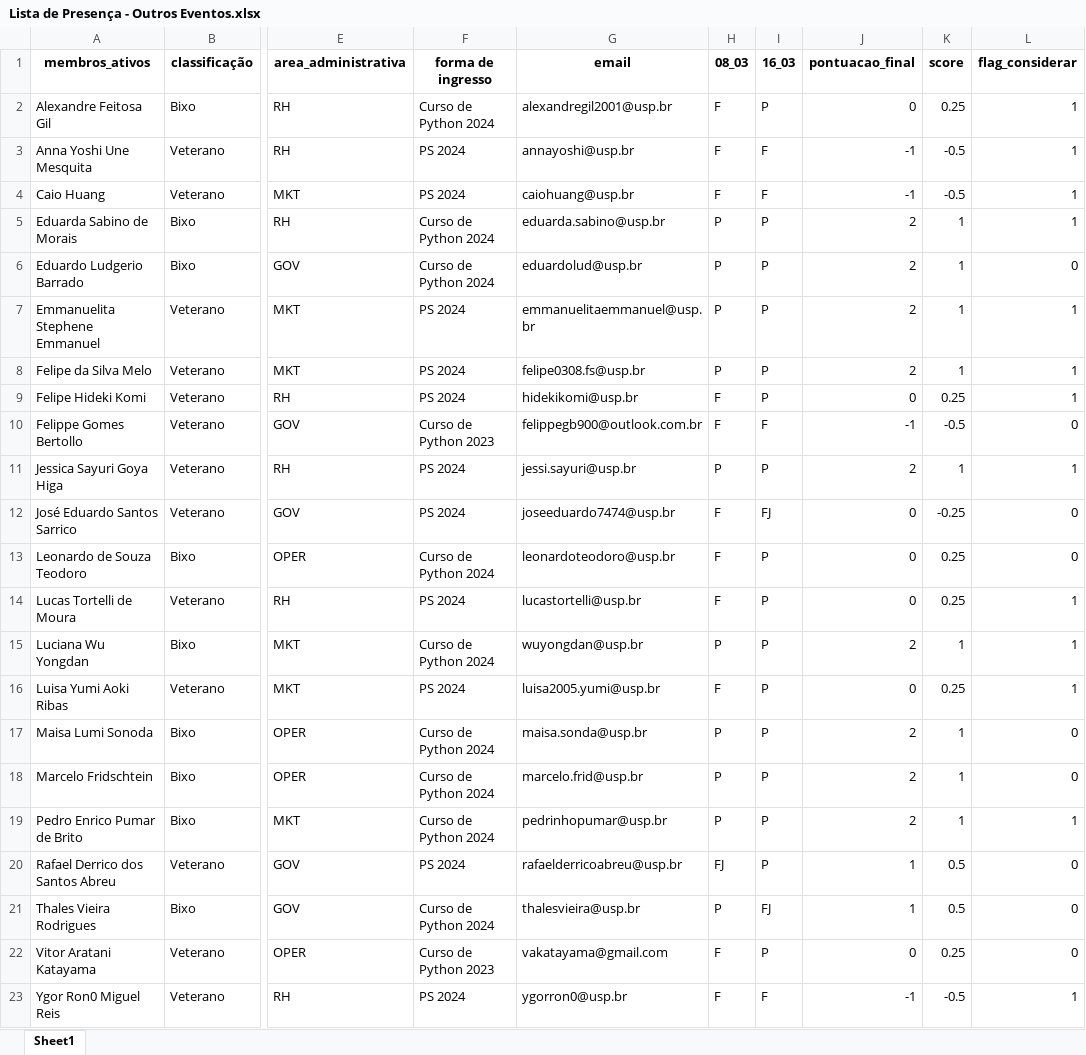
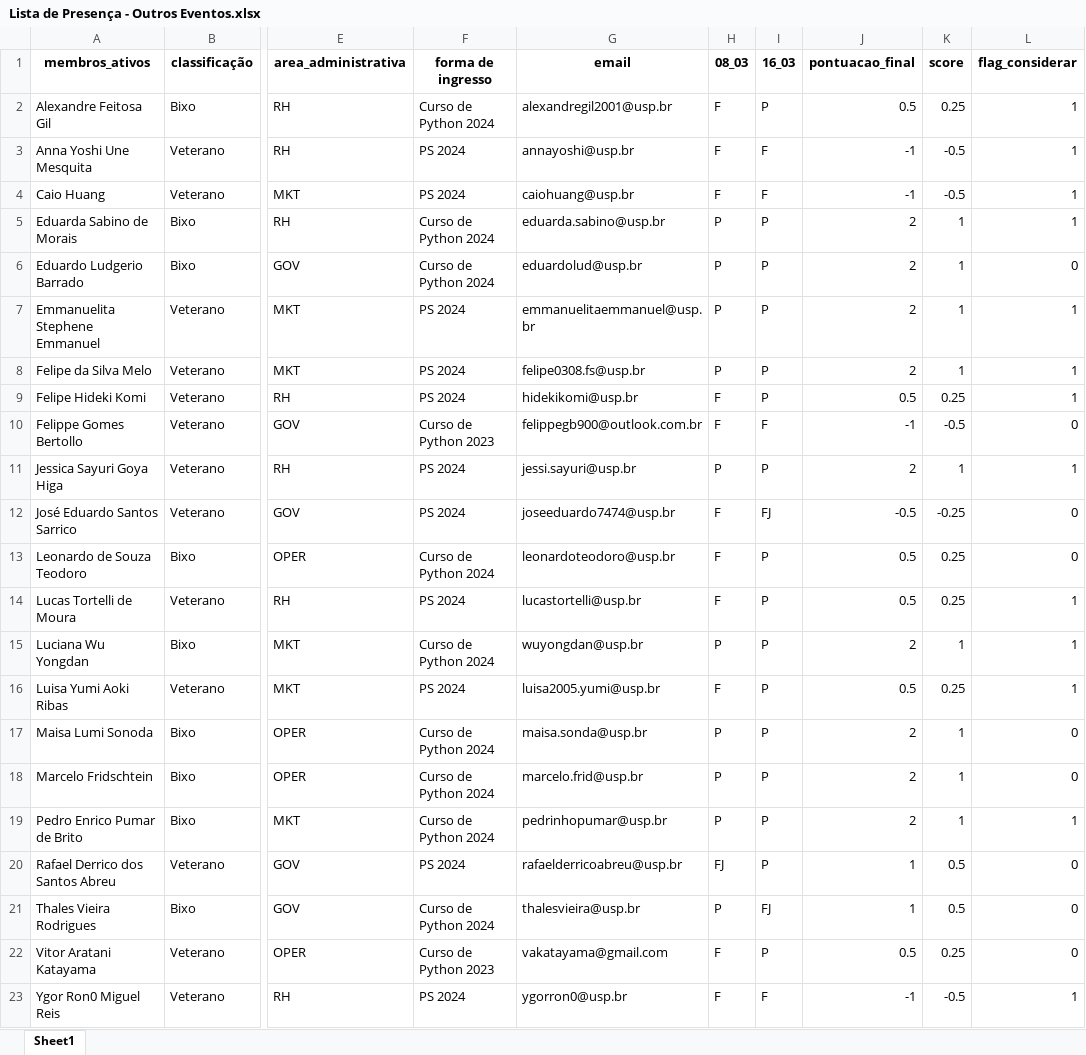
Before and after one commit to lcamargo1/dash_gov_fea_dev, an Excel workbook: Lista de Presença - Outros Eventos.xlsx, sheet Sheet1, drawn as a sheet; only a part is shown, gaps mark what is left out; values as stored, in another font and other column widths than the file's, no borders; the diff names each change by its address in the sheet, - before the commit and + after, or states it on an @@ line.

```diff
--- a/Lista de Presença - Outros Eventos.xlsx (sheet Sheet1)
+++ b/Lista de Presença - Outros Eventos.xlsx (sheet Sheet1)
-J2 (pontuacao_final): 0
+J2 (pontuacao_final): 0.5
-J9 (pontuacao_final): 0
+J9 (pontuacao_final): 0.5
-J12 (pontuacao_final): 0
+J12 (pontuacao_final): -0.5
-J13:J14 (pontuacao_final): 0
+J13:J14 (pontuacao_final): 0.5
-J16 (pontuacao_final): 0
+J16 (pontuacao_final): 0.5
-J22 (pontuacao_final): 0
+J22 (pontuacao_final): 0.5
```
Also changed, not shown: base.xlsx, reuniões_semanais.xlsx, 3 other files.
